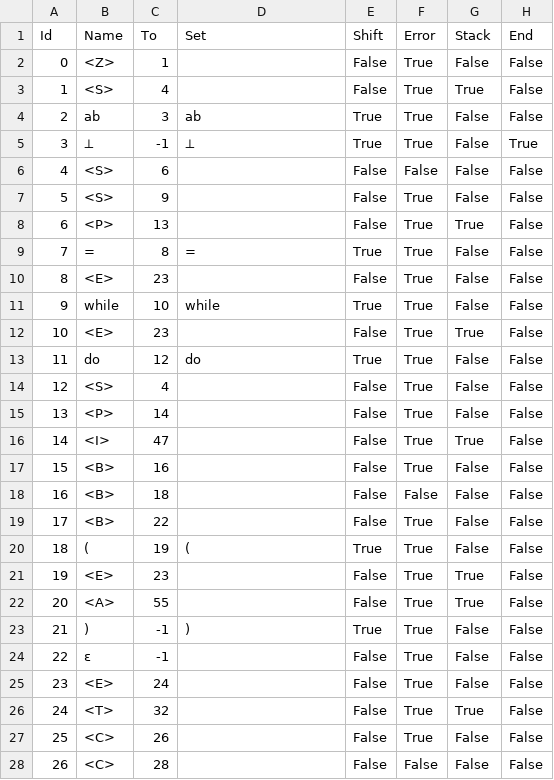
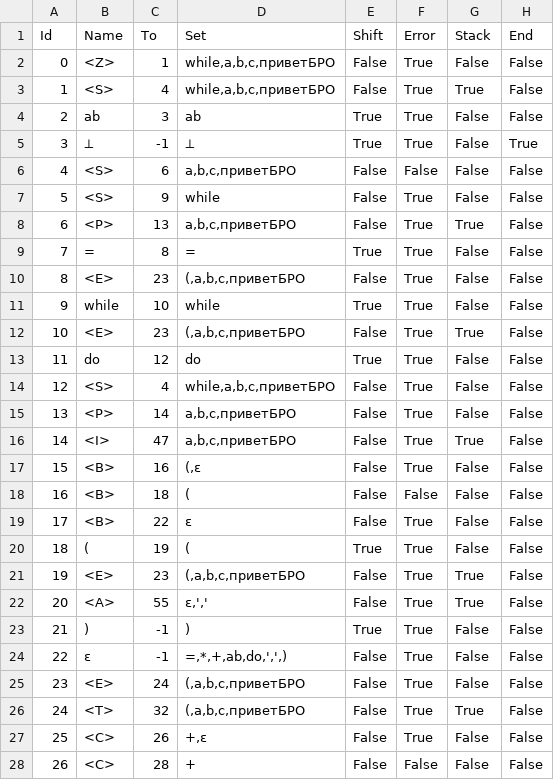
Before and after one commit to PryAndrey/AutomataTheory, a CSV file: LL1generator/LL1generator/out.csv, drawn as a sheet; only a part is shown; the diff covers the shown part only.

```diff
--- a/LL1generator/LL1generator/out.csv
+++ b/LL1generator/LL1generator/out.csv
@@ -1,28 +1,28 @@
 Id;Name;To;Set;Shift;Error;Stack;End
-0;<Z>;1;;False;True;False;False
-1;<S>;4;;False;True;True;False
+0;<Z>;1;while,a,b,c,приветБРО;False;True;False;False
+1;<S>;4;while,a,b,c,приветБРО;False;True;True;False
 2;ab;3;ab;True;True;False;False
 3;⟂;-1;⟂;True;True;False;True
-4;<S>;6;;False;False;False;False
-5;<S>;9;;False;True;False;False
-6;<P>;13;;False;True;True;False
+4;<S>;6;a,b,c,приветБРО;False;False;False;False
+5;<S>;9;while;False;True;False;False
+6;<P>;13;a,b,c,приветБРО;False;True;True;False
 7;=;8;=;True;True;False;False
-8;<E>;23;;False;True;False;False
+8;<E>;23;(,a,b,c,приветБРО;False;True;False;False
 9;while;10;while;True;True;False;False
-10;<E>;23;;False;True;True;False
+10;<E>;23;(,a,b,c,приветБРО;False;True;True;False
 11;do;12;do;True;True;False;False
-12;<S>;4;;False;True;False;False
-13;<P>;14;;False;True;False;False
-14;<I>;47;;False;True;True;False
-15;<B>;16;;False;True;False;False
-16;<B>;18;;False;False;False;False
-17;<B>;22;;False;True;False;False
+12;<S>;4;while,a,b,c,приветБРО;False;True;False;False
+13;<P>;14;a,b,c,приветБРО;False;True;False;False
+14;<I>;47;a,b,c,приветБРО;False;True;True;False
+15;<B>;16;(,ε;False;True;False;False
+16;<B>;18;(;False;False;False;False
+17;<B>;22;ε;False;True;False;False
 18;(;19;(;True;True;False;False
-19;<E>;23;;False;True;True;False
-20;<A>;55;;False;True;True;False
+19;<E>;23;(,a,b,c,приветБРО;False;True;True;False
+20;<A>;55;ε,',';False;True;True;False
 21;);-1;);True;True;False;False
-22;ε;-1;;False;True;False;False
-23;<E>;24;;False;True;False;False
-24;<T>;32;;False;True;True;False
-25;<C>;26;;False;True;False;False
-26;<C>;28;;False;False;False;False
+22;ε;-1;=,*,+,ab,do,',',);False;True;False;False
+23;<E>;24;(,a,b,c,приветБРО;False;True;False;False
+24;<T>;32;(,a,b,c,приветБРО;False;True;True;False
+25;<C>;26;+,ε;False;True;False;False
+26;<C>;28;+;False;False;False;False
```
Also changed, not shown: 26 edited cells elsewhere in this file, 12 other files.
